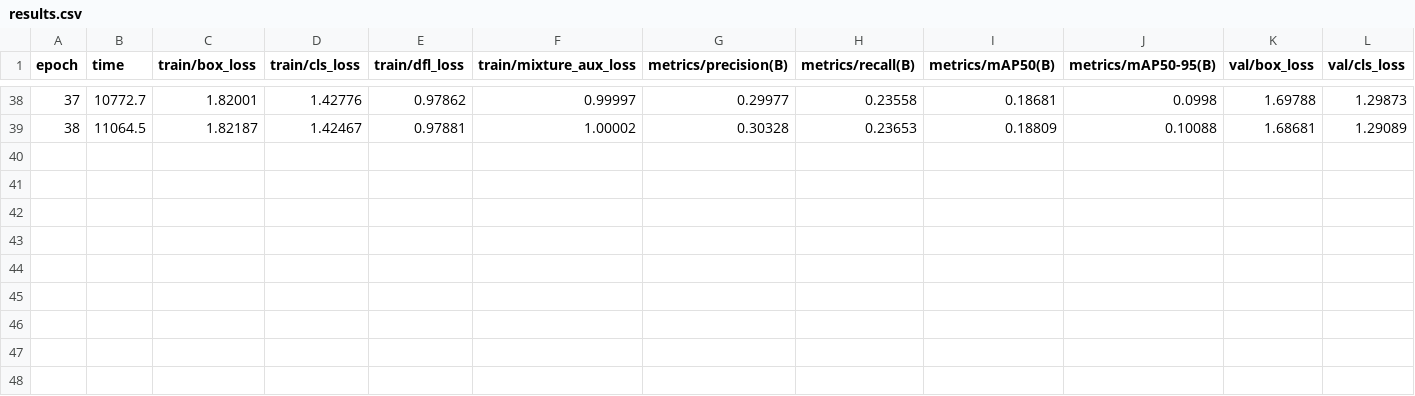
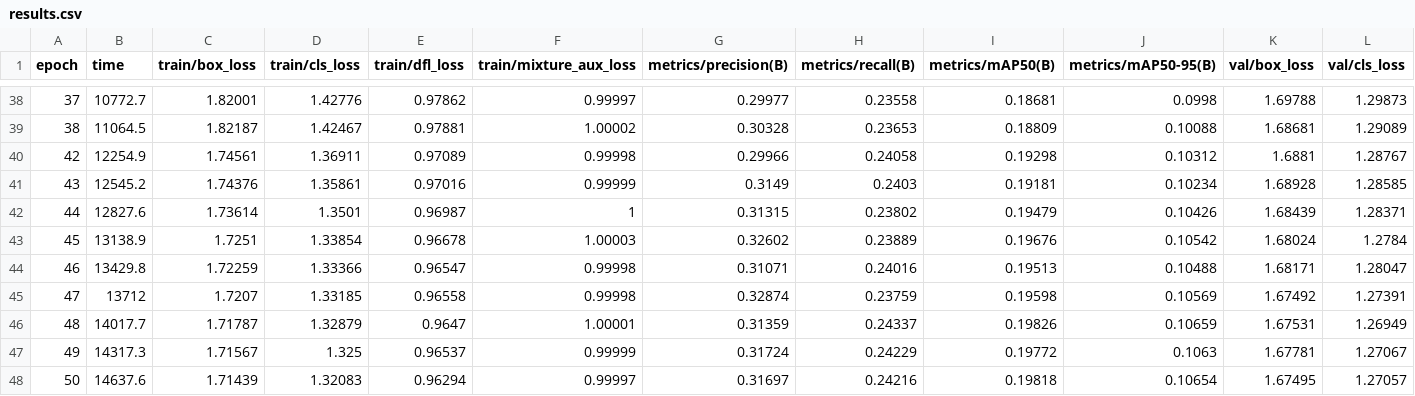
Before and after one commit to Tencent/YOLO-Master, a CSV file: runs/issue53_visdrone/yolo_master_n_baseline_20260723_002404/results.csv, drawn as a sheet; only a part is shown, gaps mark what is left out; rows hold the shown columns only; the diff names each change by its address in the sheet, - before the commit and + after, or states it on an @@ line.

Commit message:
feat(issue-53): final training results — both MoA and Baseline 50 epochs
MoA (50ep):  mAP50=0.1923, mAP50-95=0.1021
Baseline (50ep): mAP50=0.1982, mAP50-95=0.1065
Baseline MoE slightly outperforms MoA at VisDrone 50ep

```diff
--- a/runs/issue53_visdrone/yolo_master_n_baseline_20260723_002404/results.csv
+++ b/runs/issue53_visdrone/yolo_master_n_baseline_20260723_002404/results.csv
+row 40: 42 | 12254.9 | 1.74561 | 1.36911 | 0.97089 | 0.99998 | 0.29966 | 0.24058 | 0.19298 | 0.10312 | 1.6881 | 1.28767
+row 41: 43 | 12545.2 | 1.74376 | 1.35861 | 0.97016 | 0.99999 | 0.3149 | 0.2403 | 0.19181 | 0.10234 | 1.68928 | 1.28585
+row 42: 44 | 12827.6 | 1.73614 | 1.3501 | 0.96987 | 1 | 0.31315 | 0.23802 | 0.19479 | 0.10426 | 1.68439 | 1.28371
+row 43: 45 | 13138.9 | 1.7251 | 1.33854 | 0.96678 | 1.00003 | 0.32602 | 0.23889 | 0.19676 | 0.10542 | 1.68024 | 1.2784
+row 44: 46 | 13429.8 | 1.72259 | 1.33366 | 0.96547 | 0.99998 | 0.31071 | 0.24016 | 0.19513 | 0.10488 | 1.68171 | 1.28047
+row 45: 47 | 13712 | 1.7207 | 1.33185 | 0.96558 | 0.99998 | 0.32874 | 0.23759 | 0.19598 | 0.10569 | 1.67492 | 1.27391
+row 46: 48 | 14017.7 | 1.71787 | 1.32879 | 0.9647 | 1.00001 | 0.31359 | 0.24337 | 0.19826 | 0.10659 | 1.67531 | 1.26949
+row 47: 49 | 14317.3 | 1.71567 | 1.325 | 0.96537 | 0.99999 | 0.31724 | 0.24229 | 0.19772 | 0.1063 | 1.67781 | 1.27067
+row 48: 50 | 14637.6 | 1.71439 | 1.32083 | 0.96294 | 0.99997 | 0.31697 | 0.24216 | 0.19818 | 0.10654 | 1.67495 | 1.27057
```
Also changed, not shown: 2 other files.
